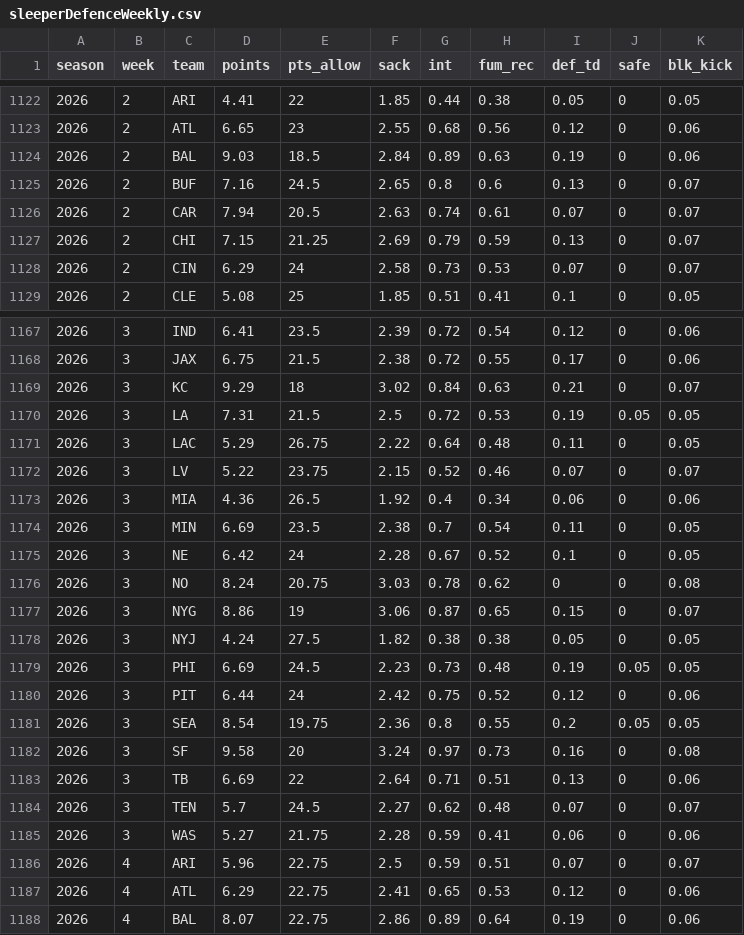
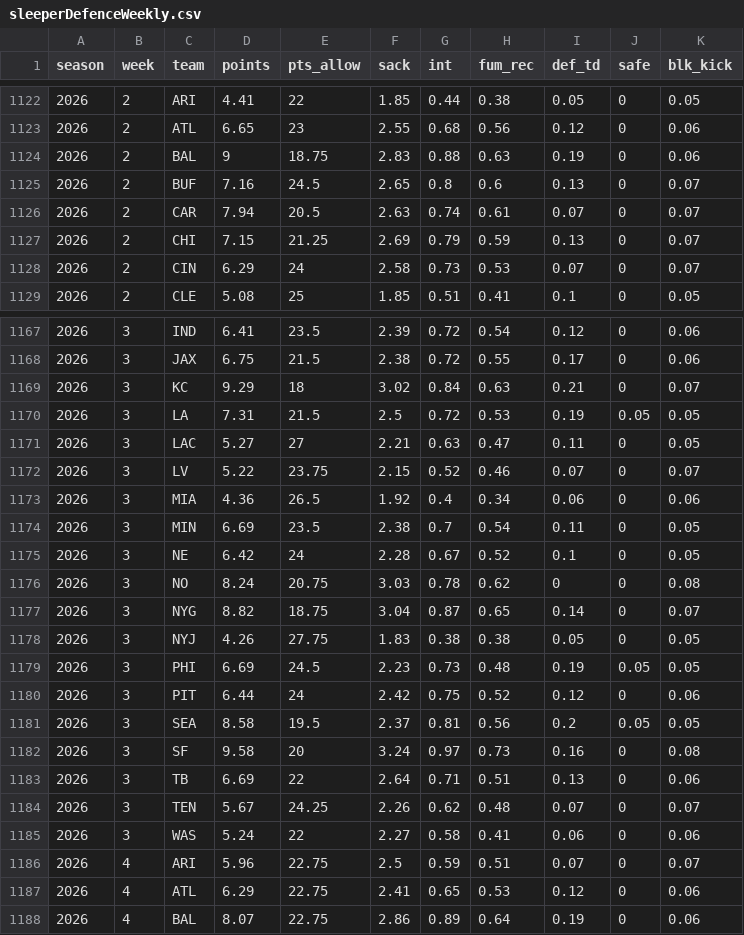
Before and after one commit to mattkindy/onlydrafts, a CSV file: data/curated/sleeperDefenceWeekly.csv, drawn as a sheet; only a part is shown, gaps mark what is left out; the diff covers the shown part only.

```diff
--- a/data/curated/sleeperDefenceWeekly.csv
+++ b/data/curated/sleeperDefenceWeekly.csv
@@ -1123,3 +1123,3 @@ season,week,team,points,pts_allow,sack,int,fum_rec,def_td,safe,blk_kick
 2026,2,ATL,6.65,23,2.55,0.68,0.56,0.12,0,0.06
-2026,2,BAL,9.03,18.5,2.84,0.89,0.63,0.19,0,0.06
+2026,2,BAL,9,18.75,2.83,0.88,0.63,0.19,0,0.06
 2026,2,BUF,7.16,24.5,2.65,0.8,0.6,0.13,0,0.07
@@ -1170,3 +1170,3 @@ season,week,team,points,pts_allow,sack,int,fum_rec,def_td,safe,blk_kick
 2026,3,LA,7.31,21.5,2.5,0.72,0.53,0.19,0.05,0.05
-2026,3,LAC,5.29,26.75,2.22,0.64,0.48,0.11,0,0.05
+2026,3,LAC,5.27,27,2.21,0.63,0.47,0.11,0,0.05
 2026,3,LV,5.22,23.75,2.15,0.52,0.46,0.07,0,0.07
@@ -1176,11 +1176,11 @@ season,week,team,points,pts_allow,sack,int,fum_rec,def_td,safe,blk_kick
 2026,3,NO,8.24,20.75,3.03,0.78,0.62,0,0,0.08
-2026,3,NYG,8.86,19,3.06,0.87,0.65,0.15,0,0.07
-2026,3,NYJ,4.24,27.5,1.82,0.38,0.38,0.05,0,0.05
+2026,3,NYG,8.82,18.75,3.04,0.87,0.65,0.14,0,0.07
+2026,3,NYJ,4.26,27.75,1.83,0.38,0.38,0.05,0,0.05
 2026,3,PHI,6.69,24.5,2.23,0.73,0.48,0.19,0.05,0.05
 2026,3,PIT,6.44,24,2.42,0.75,0.52,0.12,0,0.06
-2026,3,SEA,8.54,19.75,2.36,0.8,0.55,0.2,0.05,0.05
+2026,3,SEA,8.58,19.5,2.37,0.81,0.56,0.2,0.05,0.05
 2026,3,SF,9.58,20,3.24,0.97,0.73,0.16,0,0.08
 2026,3,TB,6.69,22,2.64,0.71,0.51,0.13,0,0.06
-2026,3,TEN,5.7,24.5,2.27,0.62,0.48,0.07,0,0.07
-2026,3,WAS,5.27,21.75,2.28,0.59,0.41,0.06,0,0.06
+2026,3,TEN,5.67,24.25,2.26,0.62,0.48,0.07,0,0.07
+2026,3,WAS,5.24,22,2.27,0.58,0.41,0.06,0,0.06
 2026,4,ARI,5.96,22.75,2.5,0.59,0.51,0.07,0,0.07
```
Also changed, not shown: 31 edited cells elsewhere in this file, data/curated/sleeperQuiet.csv, data/curated/sleeperWeekly.csv, 8 other files.
